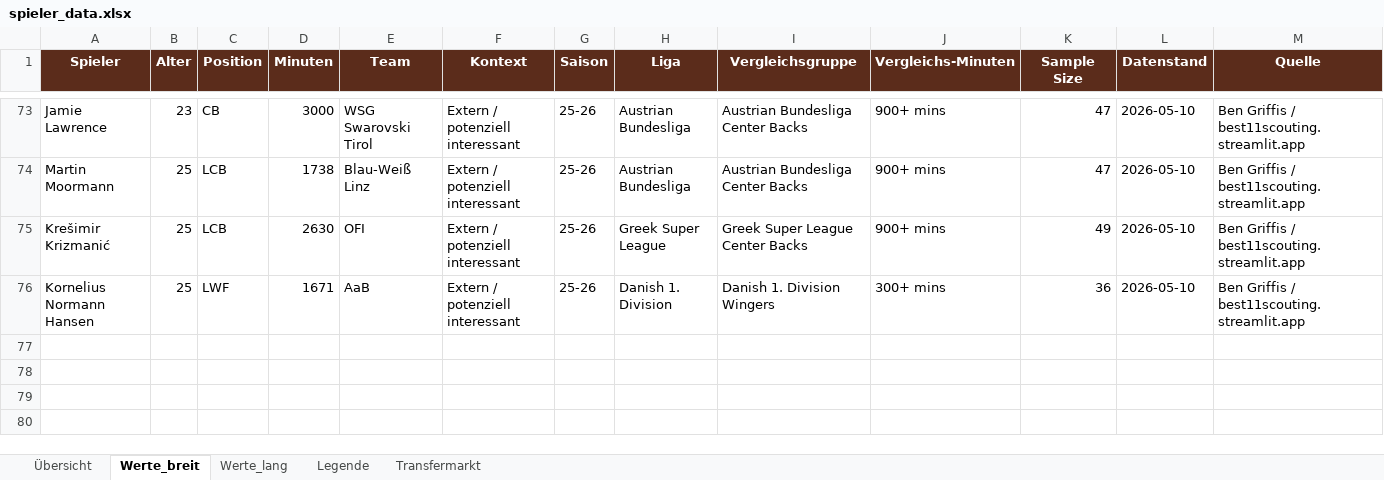
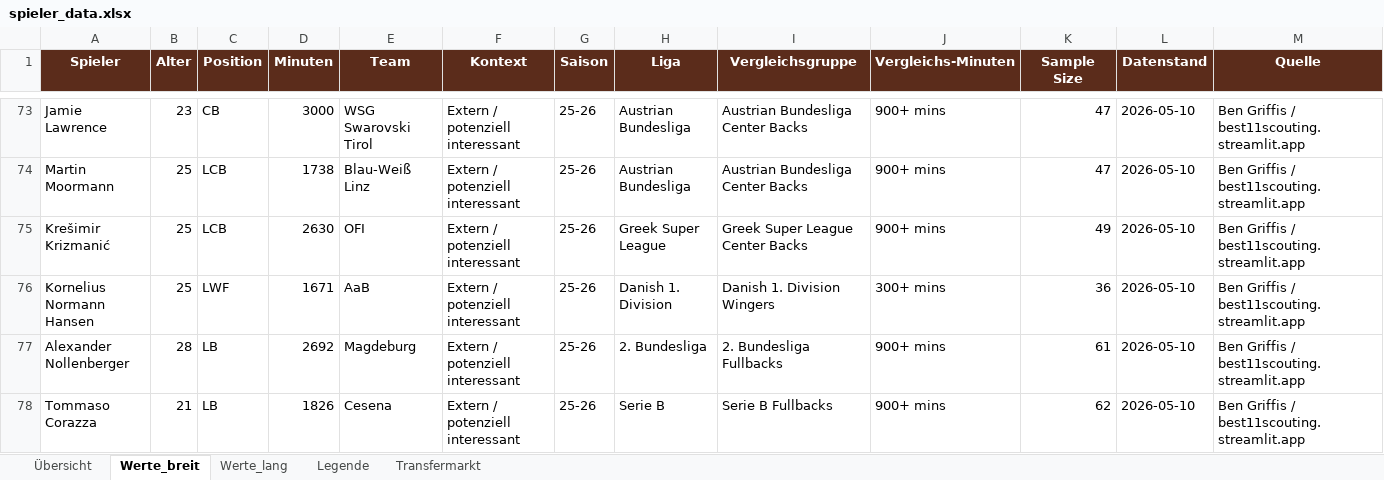
Before and after one commit to thebestianD/fcn_daten_tool, an Excel workbook: spieler_data.xlsx, sheet Werte_breit, drawn as a sheet; only a part is shown, gaps mark what is left out; values as stored, in another font and other column widths than the file's, no borders; conditional formats and table styles not drawn; rows hold the shown columns only; the diff names each change by its address in the sheet, - before the commit and + after, or states it on an @@ line.

Commit message:
Nollenberger Update

```diff
--- a/spieler_data.xlsx (sheet Werte_breit)
+++ b/spieler_data.xlsx (sheet Werte_breit)
+row 77: Alexander Nollenberger | 28 | LB | 2692 | Magdeburg | Extern / potenziell interessant | 25-26 | 2. Bundesliga | 2. Bundesliga Fullbacks | 900+ mins | 61 | 2026-05-10 | Ben Griffis / best11scouting.streamlit.app
+row 78: Tommaso Corazza | 21 | LB | 1826 | Cesena | Extern / potenziell interessant | 25-26 | Serie B | Serie B Fullbacks | 900+ mins | 62 | 2026-05-10 | Ben Griffis / best11scouting.streamlit.app
```
Also changed, not shown: sheet Werte_lang, sheet Übersicht, sheet Transfermarkt, 1 other file.
